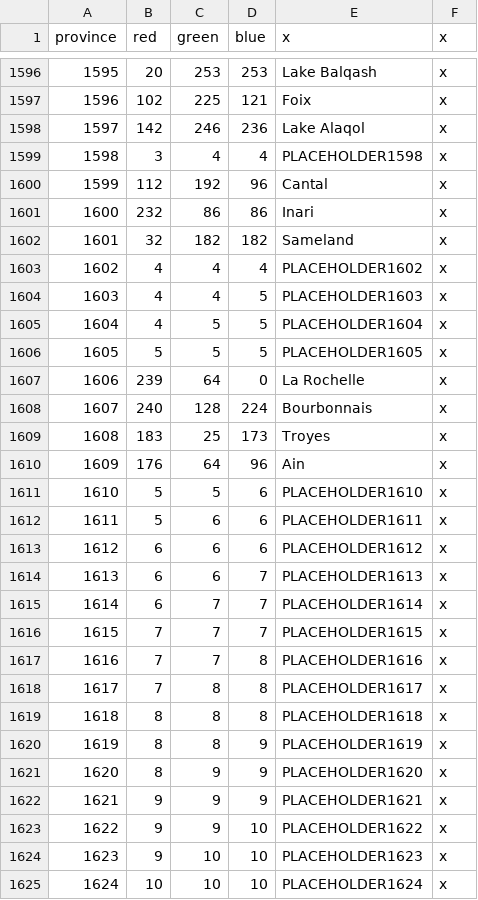
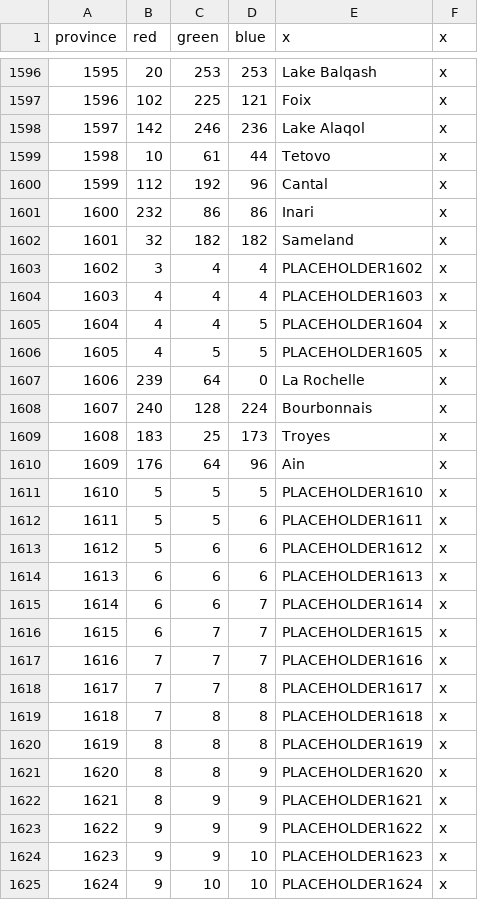
Before and after one commit to JonStryker/europe-mod, a CSV file: Europe/map/definition.csv, drawn as a sheet; only a part is shown, gaps mark what is left out; removed rows and columns are numbered as before the commit, all else as after; the diff covers the shown part only; the diff names each change by its address in the sheet, - before the commit and + after, or states it on an @@ line.

```diff
--- a/Europe/map/definition.csv
+++ b/Europe/map/definition.csv
-row 1599: 1598 | 3 | 4 | 4 | PLACEHOLDER1598 | x
+row 1599: 1598 | 10 | 61 | 44 | Tetovo | x
+row 1603: 1602 | 3 | 4 | 4 | PLACEHOLDER1602 | x
@@ column A (province) renumbered between rows 1604 and 1606 @@
-E1604 (x): PLACEHOLDER1602
+E1604 (x): PLACEHOLDER1603
-E1605 (x): PLACEHOLDER1603
+E1605 (x): PLACEHOLDER1604
-E1606 (x): PLACEHOLDER1604
+E1606 (x): PLACEHOLDER1605
-row 1606: 1605 | 5 | 5 | 5 | PLACEHOLDER1605 | x
-D1611 (blue): 6
+D1611 (blue): 5
-C1612 (green): 6
+C1612 (green): 5
-B1613 (red): 6
+B1613 (red): 5
-D1614 (blue): 7
+D1614 (blue): 6
-C1615 (green): 7
+C1615 (green): 6
-B1616 (red): 7
+B1616 (red): 6
-D1617 (blue): 8
+D1617 (blue): 7
-C1618 (green): 8
+C1618 (green): 7
-B1619 (red): 8
+B1619 (red): 7
-D1620 (blue): 9
+D1620 (blue): 8
-C1621 (green): 9
+C1621 (green): 8
-B1622 (red): 9
+B1622 (red): 8
-D1623 (blue): 10
+D1623 (blue): 9
-C1624 (green): 10
+C1624 (green): 9
-B1625 (red): 10
+B1625 (red): 9
```
Also changed, not shown: 76 edited cells elsewhere in this file, 4 other files.
